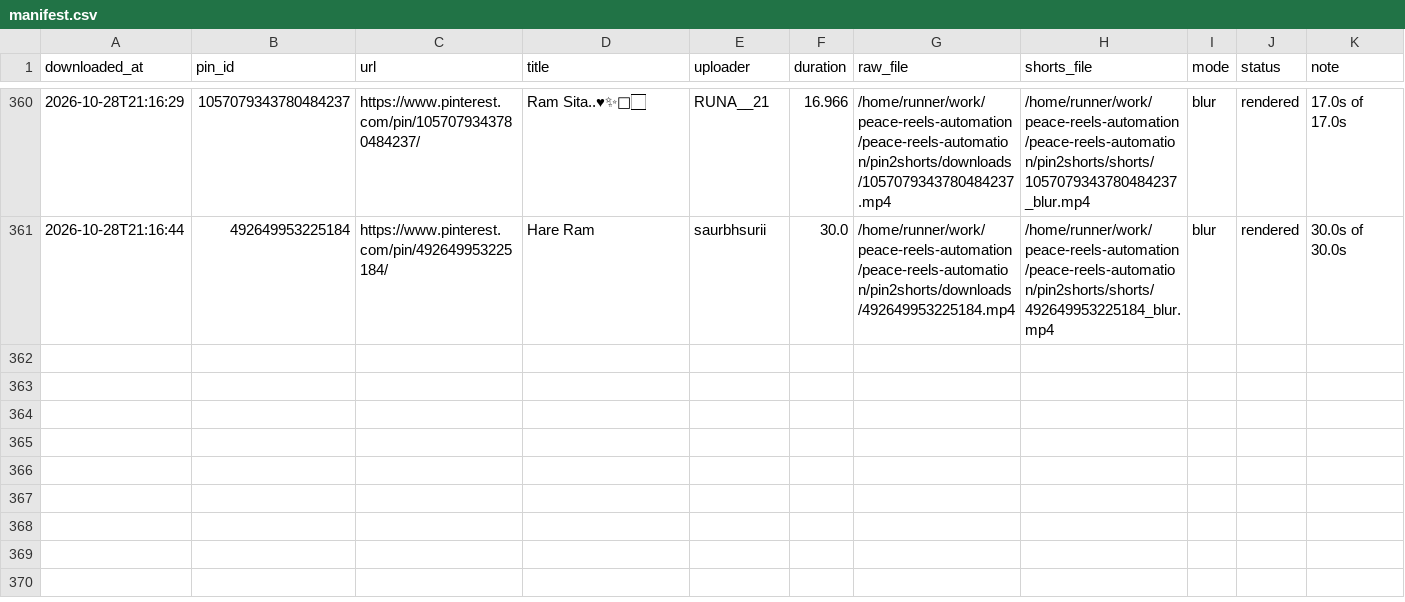
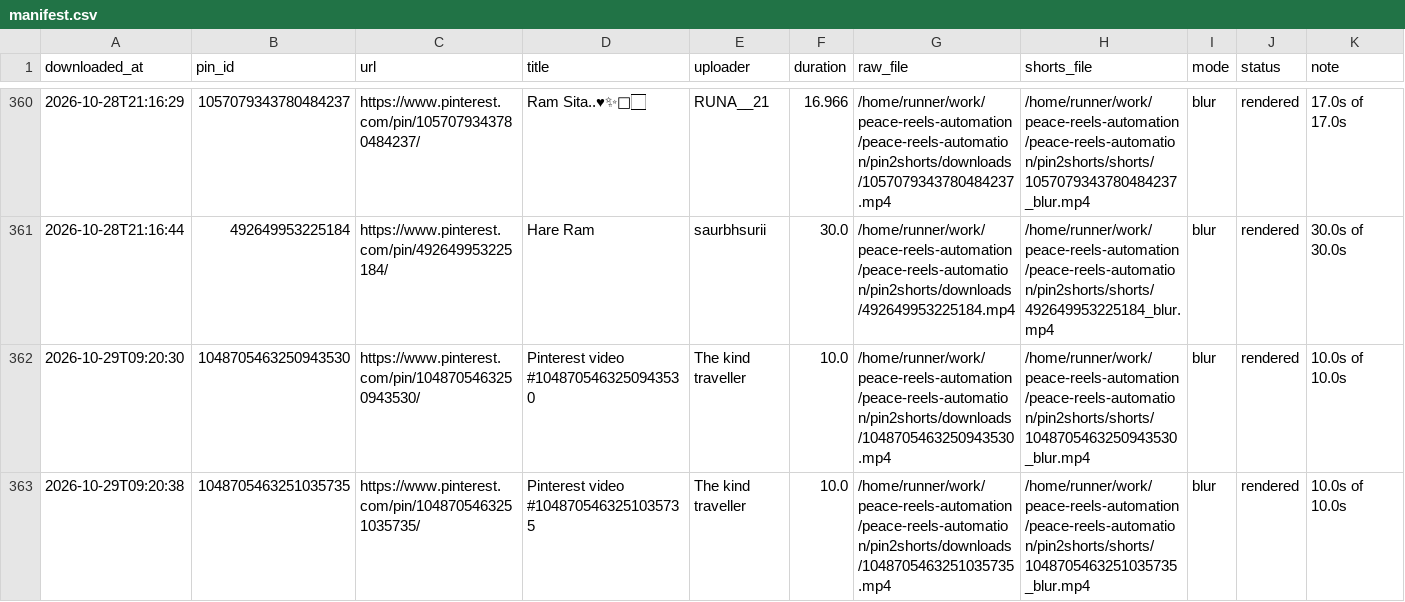
Before and after one commit to chetanJSPro/peace-reels-automation, a CSV file: pin2shorts/manifest.csv, drawn as a sheet; only a part is shown, gaps mark what is left out.

```diff
--- a/pin2shorts/manifest.csv
+++ b/pin2shorts/manifest.csv
@@ -363 +363,3 @@ downloaded_at,pin_id,url,title,uploader,duration,raw_file,shorts_file,mode,statu
 2026-10-28T21:16:44,492649953225184,https://www.pinterest.com/pin/492649953225184/,Hare Ram,saurbhsurii,30.0,/home/runner/work/peace-reels-automation/peace-reels-automation/pin2shorts/downloads/492649953225184.mp4,/home/runner/work/peace-reels-automation/peace-reels-automation/pin2shorts/shorts/492649953225184_blur.mp4,blur,rendered,30.0s of 30.0s
+2026-10-29T09:20:30,1048705463250943530,https://www.pinterest.com/pin/1048705463250943530/,Pinterest video #1048705463250943530,The kind traveller,10.0,/home/runner/work/peace-reels-automation/peace-reels-automation/pin2shorts/downloads/1048705463250943530.mp4,/home/runner/work/peace-reels-automation/peace-reels-automation/pin2shorts/shorts/1048705463250943530_blur.mp4,blur,rendered,10.0s of 10.0s
+2026-10-29T09:20:38,1048705463251035735,https://www.pinterest.com/pin/1048705463251035735/,Pinterest video #1048705463251035735,The kind traveller,10.0,/home/runner/work/peace-reels-automation/peace-reels-automation/pin2shorts/downloads/1048705463251035735.mp4,/home/runner/work/peace-reels-automation/peace-reels-automation/pin2shorts/shorts/1048705463251035735_blur.mp4,blur,rendered,10.0s of 10.0s
```
Also changed, not shown: pin2shorts/uploads.csv, 2 other files.
